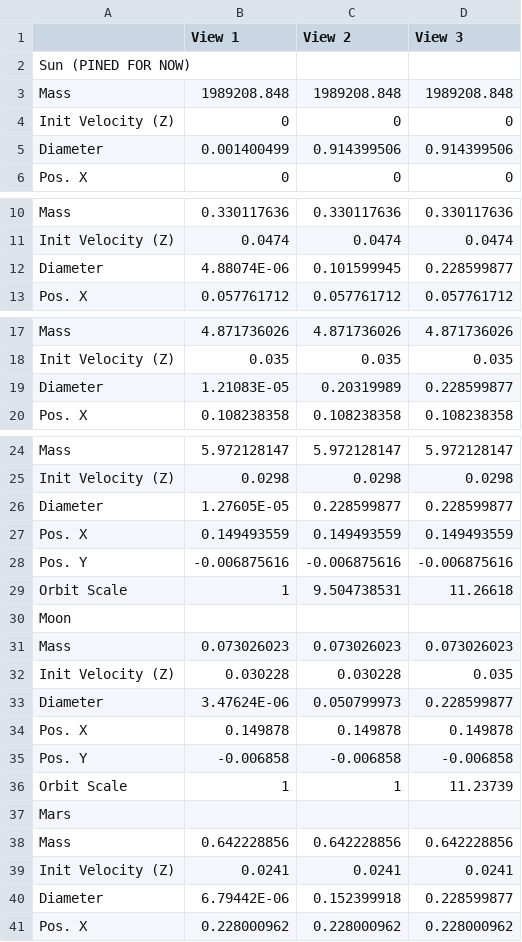
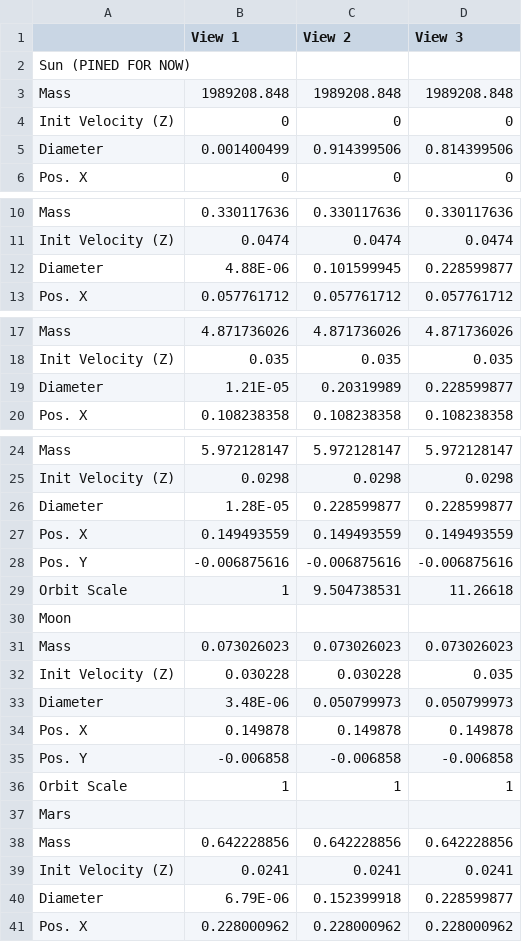
Before and after one commit to ARIES-SolarSim/SolarSimulation, a CSV file: MOVIS-base_template-main-/Assets/Scripts/Solar SIm Scripts/CSV Files/FixedView3Again.csv, drawn as a sheet; only a part is shown, gaps mark what is left out; the diff covers the shown part only; the diff names each change by its address in the sheet, - before the commit and + after, or states it on an @@ line.

Commit message:
trivia mode fixed moon and sun

```diff
--- a/MOVIS-base_template-main-/Assets/Scripts/Solar SIm Scripts/CSV Files/FixedView3Again.csv
+++ b/MOVIS-base_template-main-/Assets/Scripts/Solar SIm Scripts/CSV Files/FixedView3Again.csv
-D5 (View 3): 0.914399506
+D5 (View 3): 0.814399506
-B12 (View 1): 4.88074E-06
+B12 (View 1): 4.88E-06
-B19 (View 1): 1.21083E-05
+B19 (View 1): 1.21E-05
-B26 (View 1): 1.27605E-05
+B26 (View 1): 1.28E-05
-B33 (View 1): 3.47624E-06
+B33 (View 1): 3.48E-06
-D33 (View 3): 0.228599877
+D33 (View 3): 0.050799973
-D36 (View 3): 11.23739
+D36 (View 3): 1
-B40 (View 1): 6.79442E-06
+B40 (View 1): 6.79E-06
```
Also changed, not shown: 2 edited cells elsewhere in this file.
